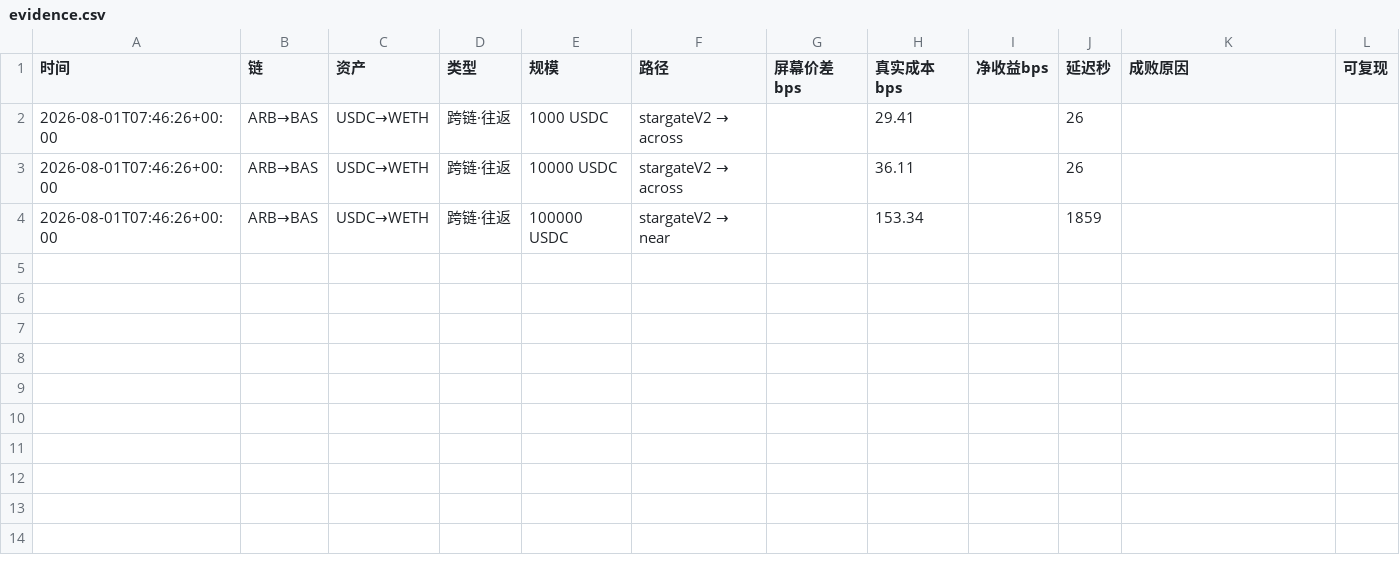
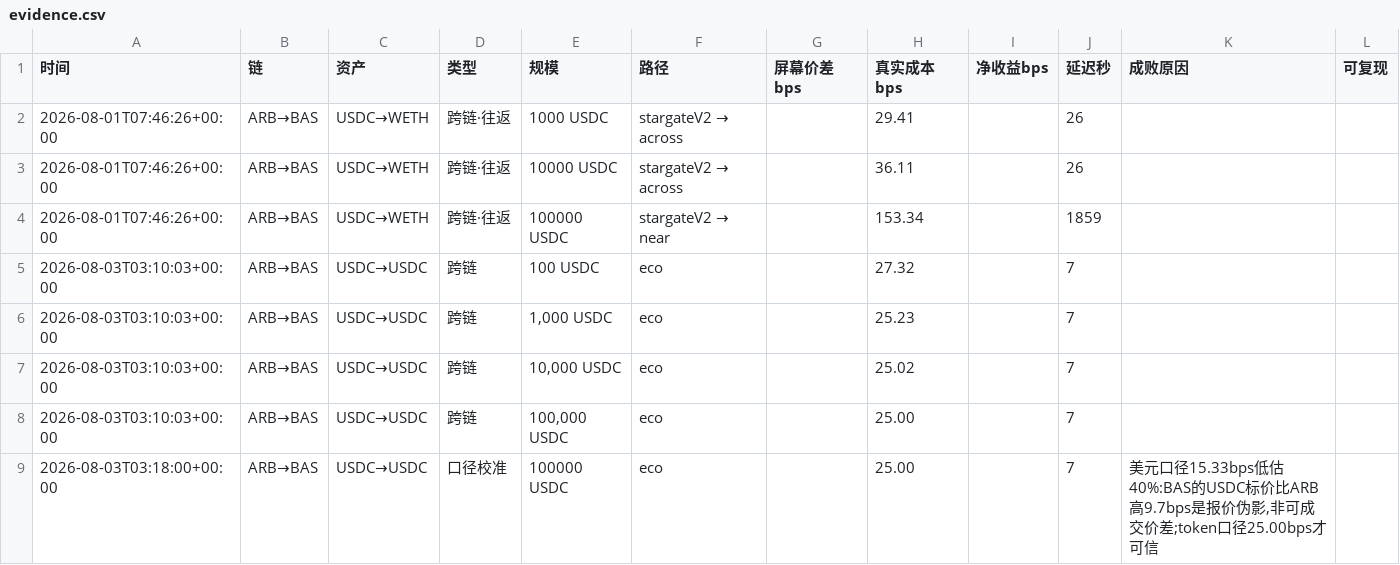
Before and after one commit to starkxun/MEV-LIFI, a CSV file: evidence.csv, drawn as a sheet; the diff names each change by its address in the sheet, - before the commit and + after, or states it on an @@ line.

```diff
--- a/evidence.csv
+++ b/evidence.csv
+row 5: 2026-08-03T03:10:03+00:00 | ARB→BAS | USDC→USDC | 跨链 | 100 USDC | eco |  | 27.32 |  | 7
+row 6: 2026-08-03T03:10:03+00:00 | ARB→BAS | USDC→USDC | 跨链 | 1,000 USDC | eco |  | 25.23 |  | 7
+row 7: 2026-08-03T03:10:03+00:00 | ARB→BAS | USDC→USDC | 跨链 | 10,000 USDC | eco |  | 25.02 |  | 7
+row 8: 2026-08-03T03:10:03+00:00 | ARB→BAS | USDC→USDC | 跨链 | 100,000 USDC | eco |  | 25.00 |  | 7
+row 9: 2026-08-03T03:18:00+00:00 | ARB→BAS | USDC→USDC | 口径校准 | 100000 USDC | eco |  | 25.00 |  | 7 | 美元口径15.33bps低估40%:BAS的USDC标价比ARB高9.7bps是报价伪影,非可成交价差;token口径25.00bps才可信
```
Also changed, not shown: 15 other files.
